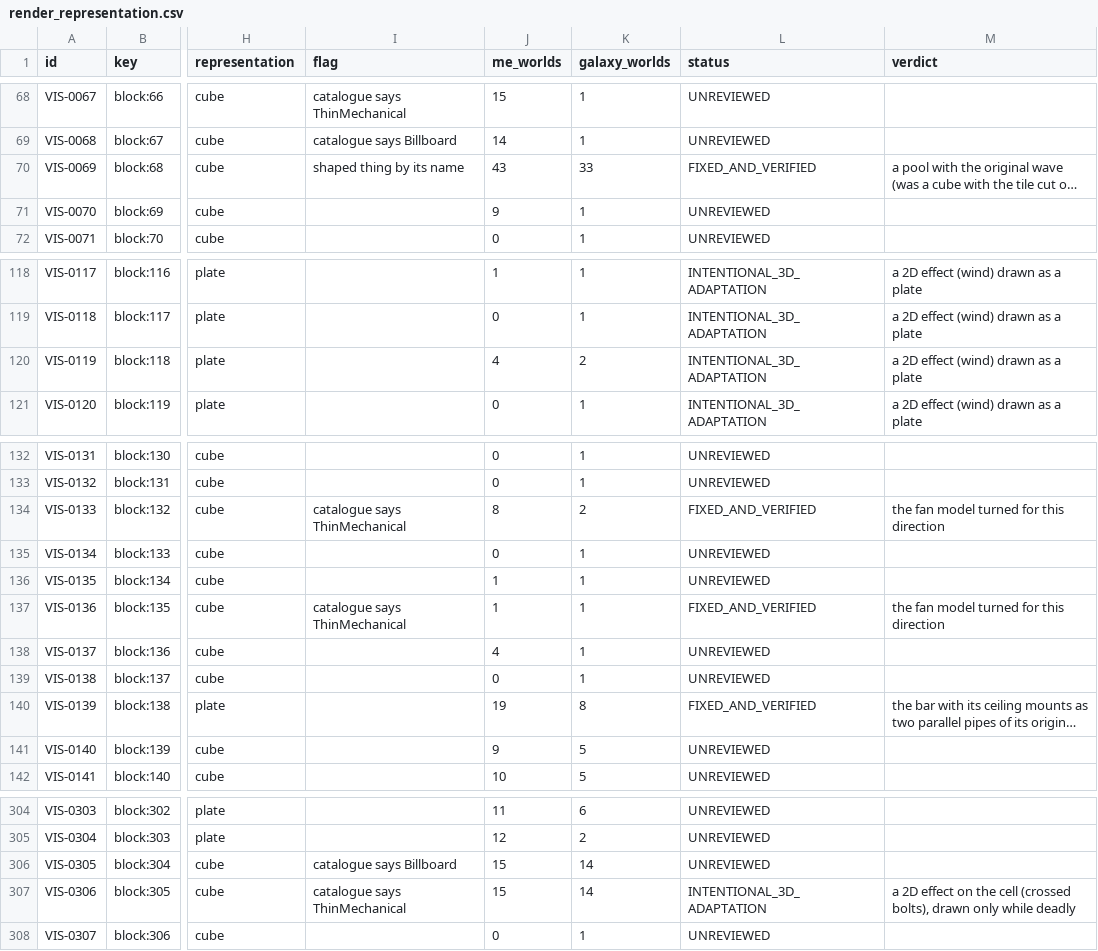
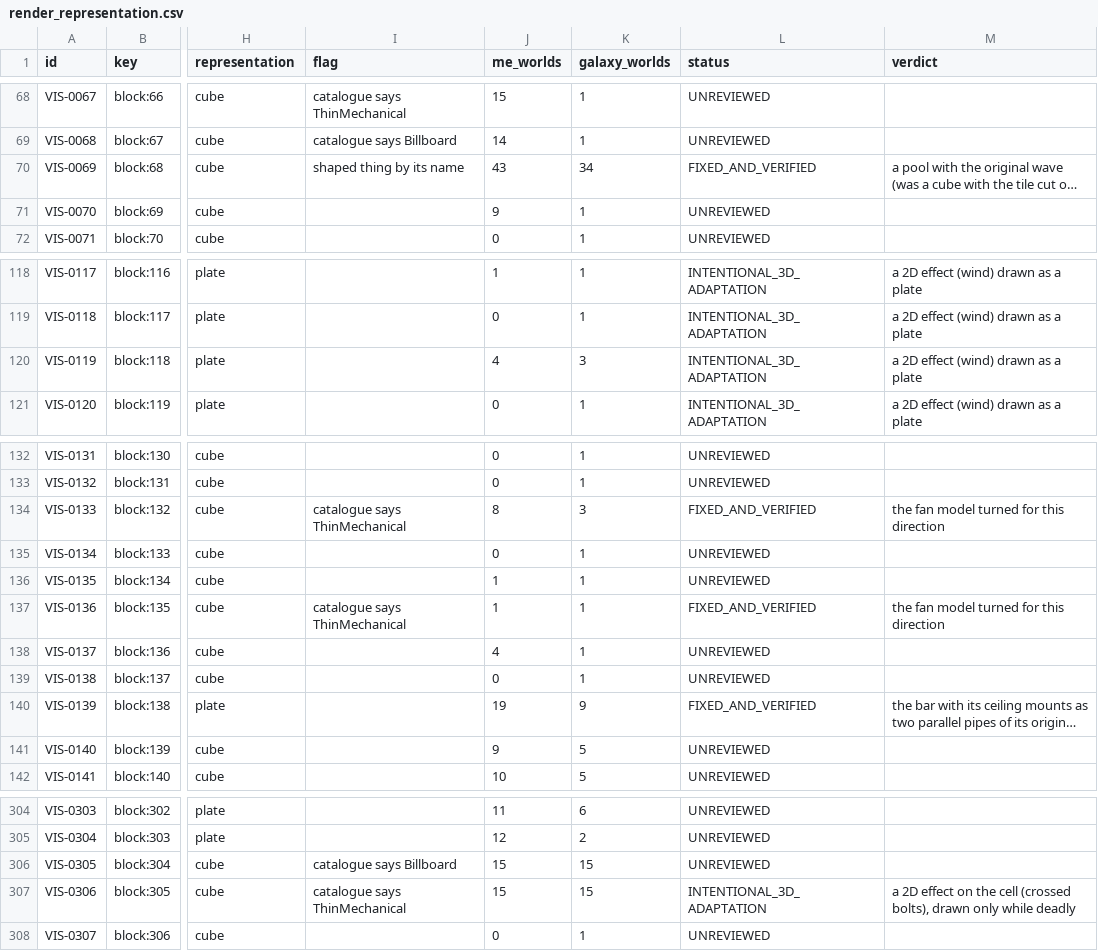
Before and after one commit to openeggbert/galaxy-eggbert, a CSV file: plans/audit/render_representation.csv, drawn as a sheet; only a part is shown, gaps mark what is left out; long unchanged cells end in …; the diff names each change by its address in the sheet, - before the commit and + after, or states it on an @@ line.

```diff
--- a/plans/audit/render_representation.csv
+++ b/plans/audit/render_representation.csv
-K70 (galaxy_worlds): 33
+K70 (galaxy_worlds): 34
-K120 (galaxy_worlds): 2
+K120 (galaxy_worlds): 3
-K134 (galaxy_worlds): 2
+K134 (galaxy_worlds): 3
-K140 (galaxy_worlds): 8
+K140 (galaxy_worlds): 9
-K306:K307 (galaxy_worlds): 14
+K306:K307 (galaxy_worlds): 15
```
Also changed, not shown: plans/audit/world_lessons.csv, plans/audit/world_lessons.notes.csv, 7 other files.
